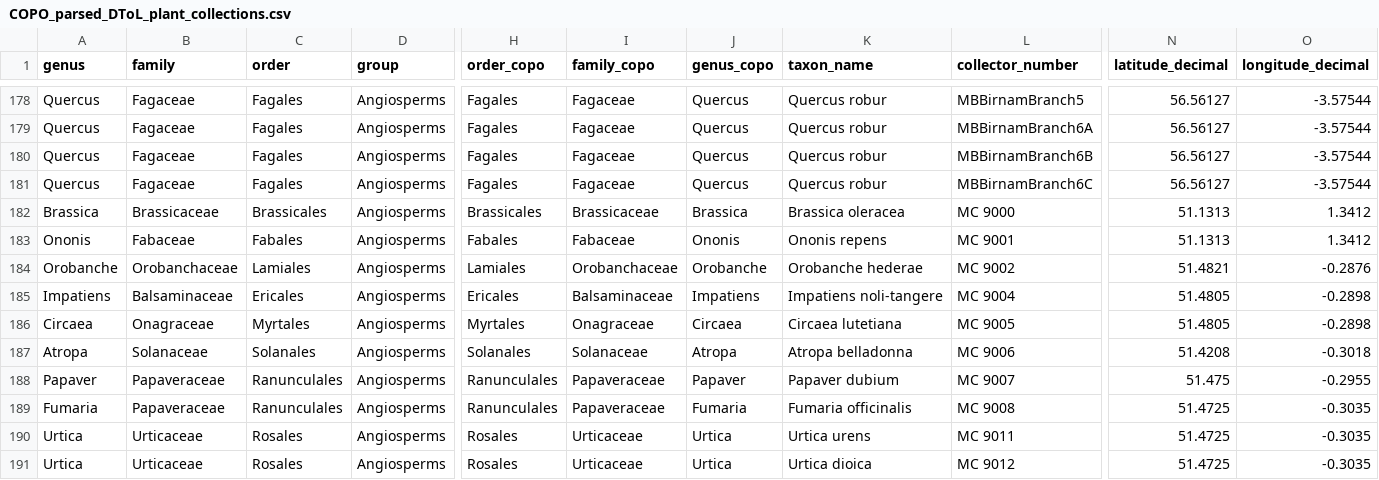
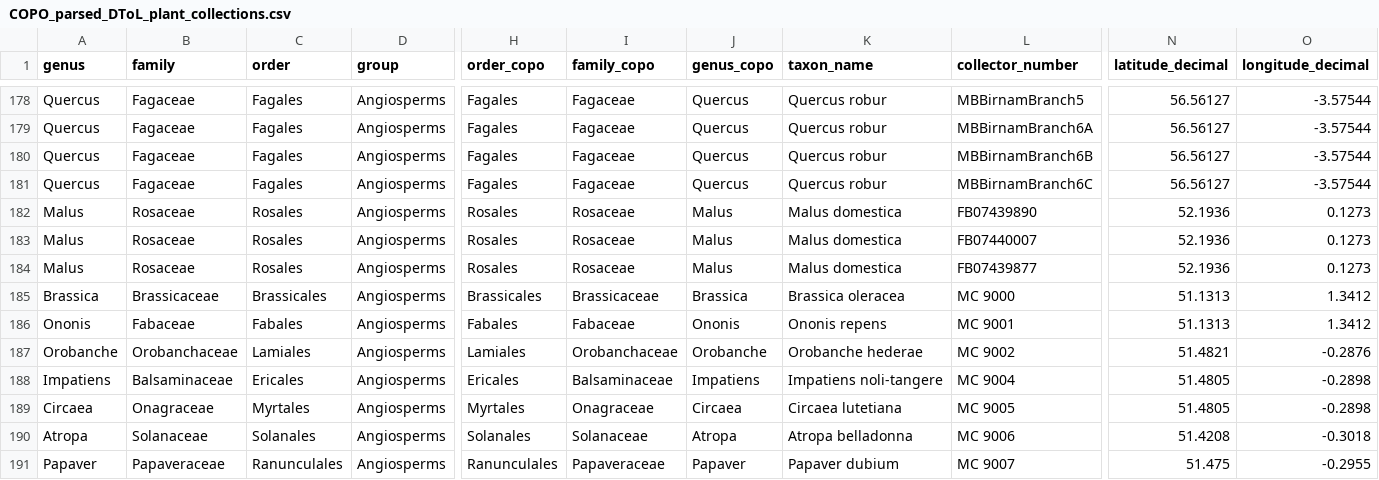
Before and after one commit to DToL-Plant-Working-Group/collections, a CSV file: data/COPO_parsed_DToL_plant_collections.csv, drawn as a sheet; only a part is shown, gaps mark what is left out; the shorter side is filled out with more unchanged rows; rows hold the shown columns only; the diff names each change by its address in the sheet, - before the commit and + after, or states it on an @@ line.

Commit message:
Update data on 2021-05-27.

```diff
--- a/data/COPO_parsed_DToL_plant_collections.csv
+++ b/data/COPO_parsed_DToL_plant_collections.csv
+row 182: Malus | Rosaceae | Rosales | Angiosperms | Rosales | Rosaceae | Malus | Malus domestica | FB07439890 | 52.1936 | 0.1273
+row 183: Malus | Rosaceae | Rosales | Angiosperms | Rosales | Rosaceae | Malus | Malus domestica | FB07440007 | 52.1936 | 0.1273
+row 184: Malus | Rosaceae | Rosales | Angiosperms | Rosales | Rosaceae | Malus | Malus domestica | FB07439877 | 52.1936 | 0.1273
```
Also changed, not shown: data/all_collected_final.csv, 2 other files.
